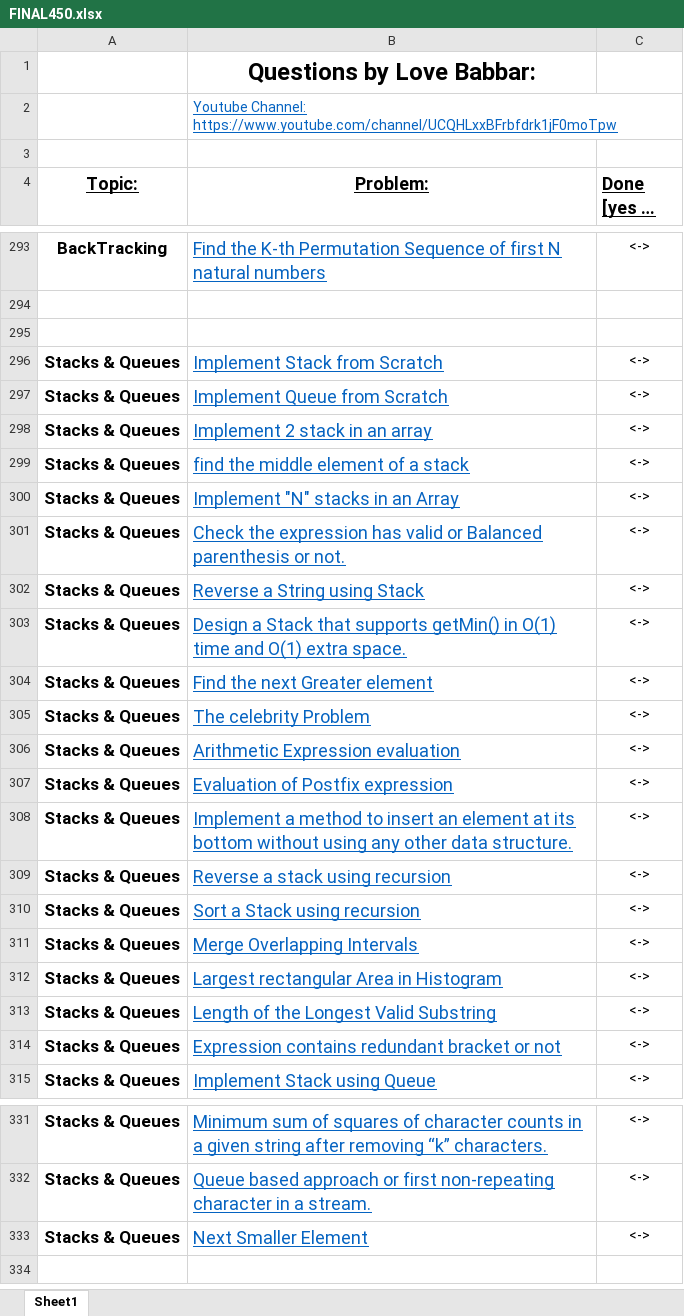
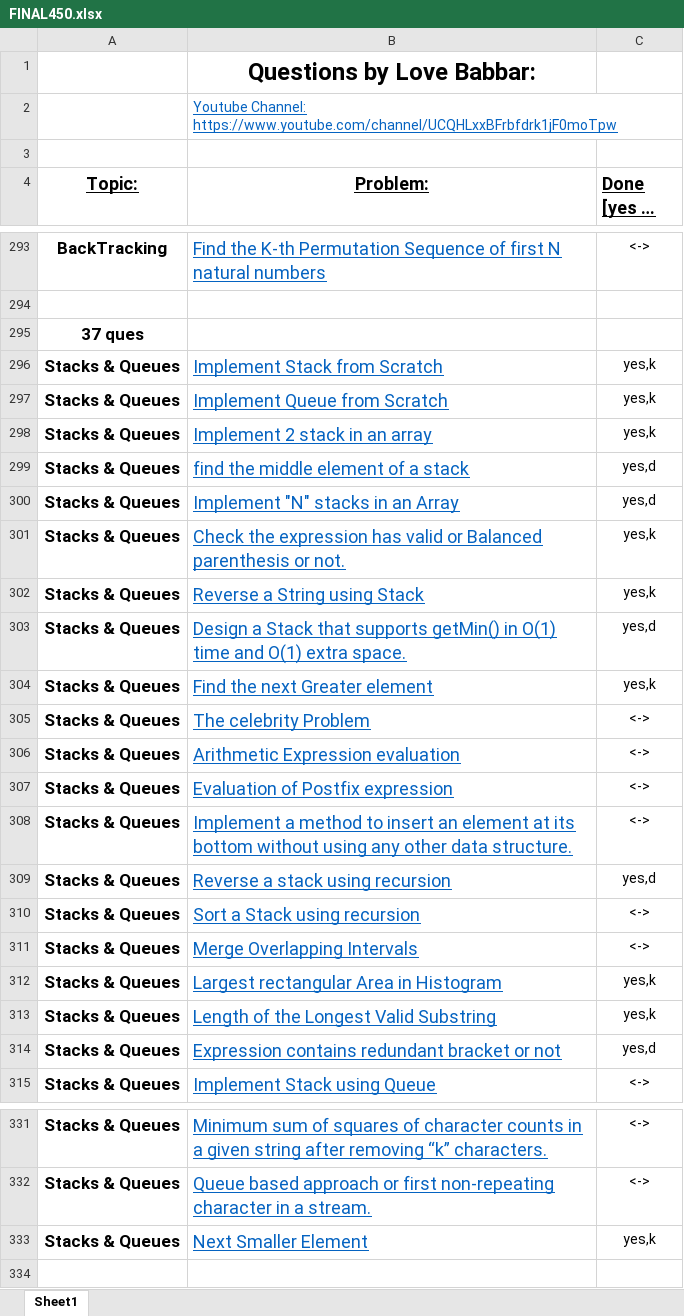
Before and after one commit to Samrat-Bhardwaj/LevelUP, an Excel workbook: FINAL450.xlsx, sheet Sheet1, drawn as a sheet; only a part is shown, gaps mark what is left out; long unchanged cells end in …; values as stored, in another font and other column widths than the file's, no borders; the diff names each change by its address in the sheet, - before the commit and + after, or states it on an @@ line.

```diff
--- a/FINAL450.xlsx (sheet Sheet1)
+++ b/FINAL450.xlsx (sheet Sheet1)
-A295 (Topic:): (empty)
+A295 (Topic:): 37 ques
-C296:C298 (Done [yes or no]): <->
+C296:C298 (Done [yes or no]): yes,k
-C299:C300 (Done [yes or no]): <->
+C299:C300 (Done [yes or no]): yes,d
-C301:C302 (Done [yes or no]): <->
+C301:C302 (Done [yes or no]): yes,k
-C303 (Done [yes or no]): <->
+C303 (Done [yes or no]): yes,d
-C304 (Done [yes or no]): <->
+C304 (Done [yes or no]): yes,k
-C309 (Done [yes or no]): <->
+C309 (Done [yes or no]): yes,d
-C312:C313 (Done [yes or no]): <->
+C312:C313 (Done [yes or no]): yes,k
-C314 (Done [yes or no]): <->
+C314 (Done [yes or no]): yes,d
-C333 (Done [yes or no]): <->
+C333 (Done [yes or no]): yes,k
```
Also changed, not shown: 3 other files.
